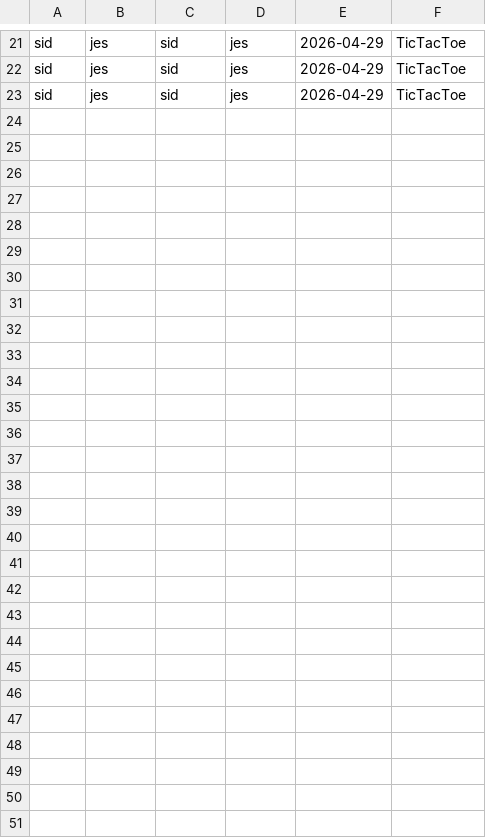
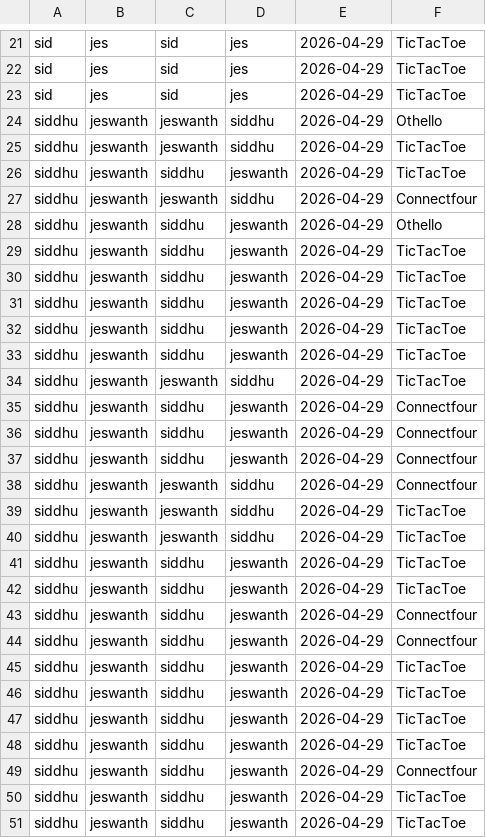
Before and after one commit to Siddharth-1204/CS108_project, a CSV file: hub/history.csv, drawn as a sheet; only a part is shown, gaps mark what is left out; the diff names each change by its address in the sheet, - before the commit and + after, or states it on an @@ line.

```diff
--- a/hub/history.csv
+++ b/hub/history.csv
+row 24: siddhu | jeswanth | jeswanth | siddhu | 2026-04-29 | Othello
+row 25: siddhu | jeswanth | jeswanth | siddhu | 2026-04-29 | TicTacToe
+row 26: siddhu | jeswanth | siddhu | jeswanth | 2026-04-29 | TicTacToe
+row 27: siddhu | jeswanth | jeswanth | siddhu | 2026-04-29 | Connectfour
+row 28: siddhu | jeswanth | siddhu | jeswanth | 2026-04-29 | Othello
+row 29: siddhu | jeswanth | siddhu | jeswanth | 2026-04-29 | TicTacToe
+row 30: siddhu | jeswanth | siddhu | jeswanth | 2026-04-29 | TicTacToe
+row 31: siddhu | jeswanth | siddhu | jeswanth | 2026-04-29 | TicTacToe
+row 32: siddhu | jeswanth | siddhu | jeswanth | 2026-04-29 | TicTacToe
+row 33: siddhu | jeswanth | siddhu | jeswanth | 2026-04-29 | TicTacToe
+row 34: siddhu | jeswanth | jeswanth | siddhu | 2026-04-29 | TicTacToe
+row 35: siddhu | jeswanth | siddhu | jeswanth | 2026-04-29 | Connectfour
+row 36: siddhu | jeswanth | siddhu | jeswanth | 2026-04-29 | Connectfour
+row 37: siddhu | jeswanth | siddhu | jeswanth | 2026-04-29 | Connectfour
+row 38: siddhu | jeswanth | jeswanth | siddhu | 2026-04-29 | Connectfour
+row 39: siddhu | jeswanth | jeswanth | siddhu | 2026-04-29 | TicTacToe
+row 40: siddhu | jeswanth | jeswanth | siddhu | 2026-04-29 | TicTacToe
+row 41: siddhu | jeswanth | siddhu | jeswanth | 2026-04-29 | TicTacToe
+row 42: siddhu | jeswanth | siddhu | jeswanth | 2026-04-29 | TicTacToe
+row 43: siddhu | jeswanth | siddhu | jeswanth | 2026-04-29 | Connectfour
+row 44: siddhu | jeswanth | siddhu | jeswanth | 2026-04-29 | Connectfour
+row 45: siddhu | jeswanth | siddhu | jeswanth | 2026-04-29 | TicTacToe
+row 46: siddhu | jeswanth | siddhu | jeswanth | 2026-04-29 | TicTacToe
+row 47: siddhu | jeswanth | siddhu | jeswanth | 2026-04-29 | TicTacToe
+row 48: siddhu | jeswanth | siddhu | jeswanth | 2026-04-29 | TicTacToe
+row 49: siddhu | jeswanth | siddhu | jeswanth | 2026-04-29 | Connectfour
+row 50: siddhu | jeswanth | siddhu | jeswanth | 2026-04-29 | TicTacToe
+row 51: siddhu | jeswanth | siddhu | jeswanth | 2026-04-29 | TicTacToe
```
Also changed, not shown: 13 other files.
